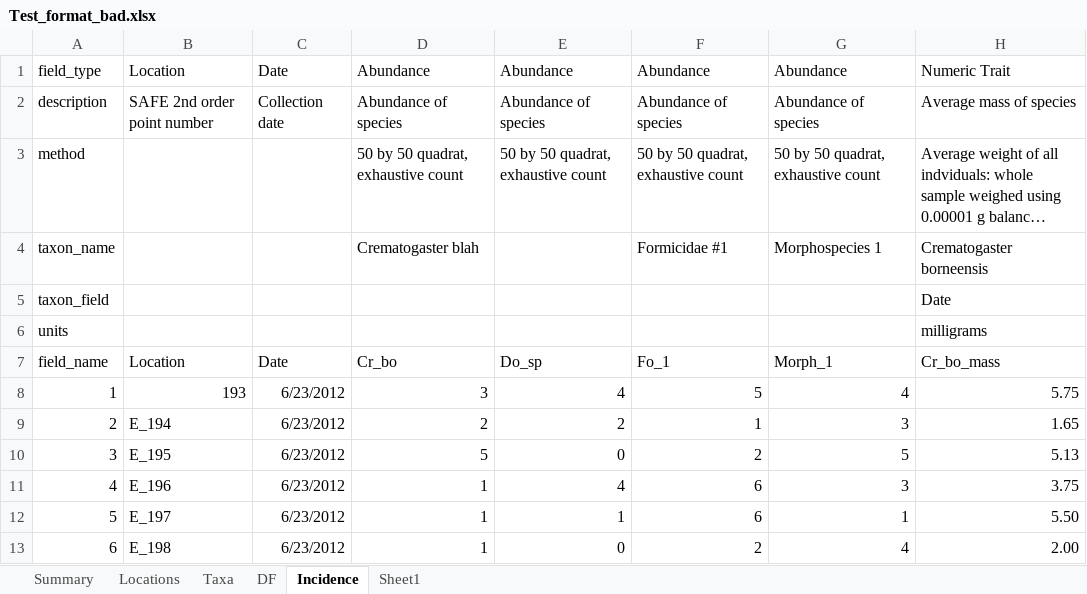
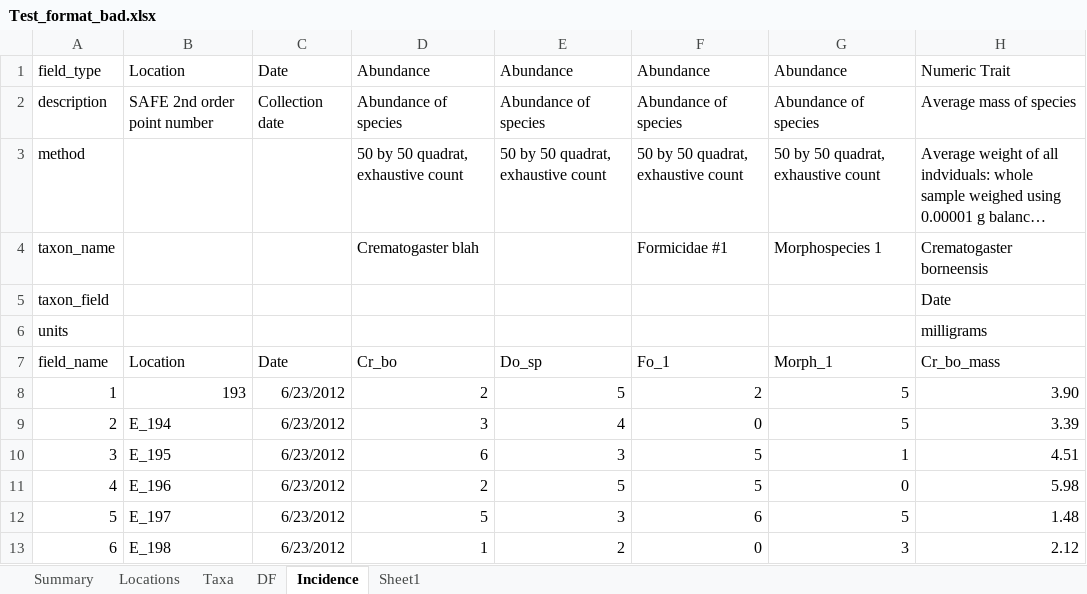
Before and after one commit to ImperialCollegeLondon/safedata_validator, an Excel workbook: Test_format_bad.xlsx, sheet Incidence, drawn as a sheet; only a part is shown; long unchanged cells end in …; values as stored, in another font and other column widths than the file's, no borders; the diff covers the shown part only; the diff names each change by its address in the sheet, - before the commit and + after, or states it on an @@ line.

```diff
--- a/Test_format_bad.xlsx (sheet Incidence)
+++ b/Test_format_bad.xlsx (sheet Incidence)
-D8: 3
+D8: 2
-E8: 4
+E8: 5
-F8: 5
+F8: 2
-G8: 4
+G8: 5
-H8: 5.75
+H8: 3.90
-D9: 2
+D9: 3
-E9: 2
+E9: 4
-F9: 1
+F9: 0
-G9: 3
+G9: 5
-H9: 1.65
+H9: 3.39
-D10: 5
+D10: 6
-E10: 0
+E10: 3
-F10: 2
+F10: 5
-G10: 5
+G10: 1
-H10: 5.13
+H10: 4.51
-D11: 1
+D11: 2
-E11: 4
+E11: 5
-F11: 6
+F11: 5
-G11: 3
+G11: 0
-H11: 3.75
+H11: 5.98
-D12: 1
+D12: 5
-E12: 1
+E12: 3
-G12: 1
+G12: 5
-H12: 5.50
+H12: 1.48
-E13: 0
+E13: 2
-F13: 2
+F13: 0
-G13: 4
+G13: 3
-H13: 2.00
+H13: 2.12
```
Also changed, not shown: 416 edited cells elsewhere in this sheet, sheet DF, sheet Locations, sheet Summary, Test_format_good.xlsx, 1 other file.
